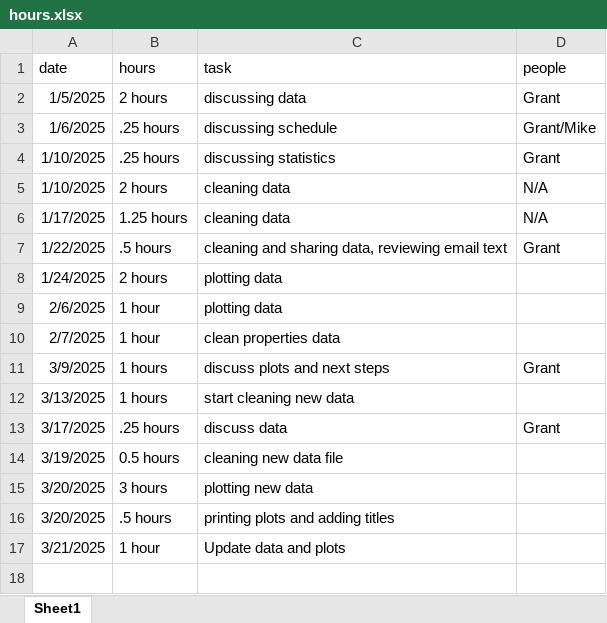
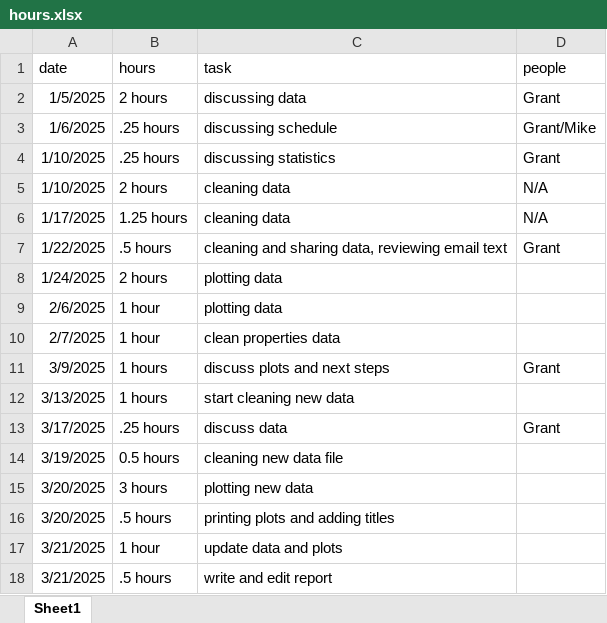
Before and after one commit to thesickish/Grant, an Excel workbook: hours.xlsx, sheet Sheet1, drawn as a sheet; values as stored, in another font and other column widths than the file's, no borders; the diff names each change by its address in the sheet, - before the commit and + after, or states it on an @@ line.

Commit message:
write and edit report

```diff
--- a/hours.xlsx (sheet Sheet1)
+++ b/hours.xlsx (sheet Sheet1)
-C17 (task): Update data and plots
+C17 (task): update data and plots
+row 18: 3/21/2025 | .5 hours | write and edit report
```
Also changed, not shown: 1 other file.
